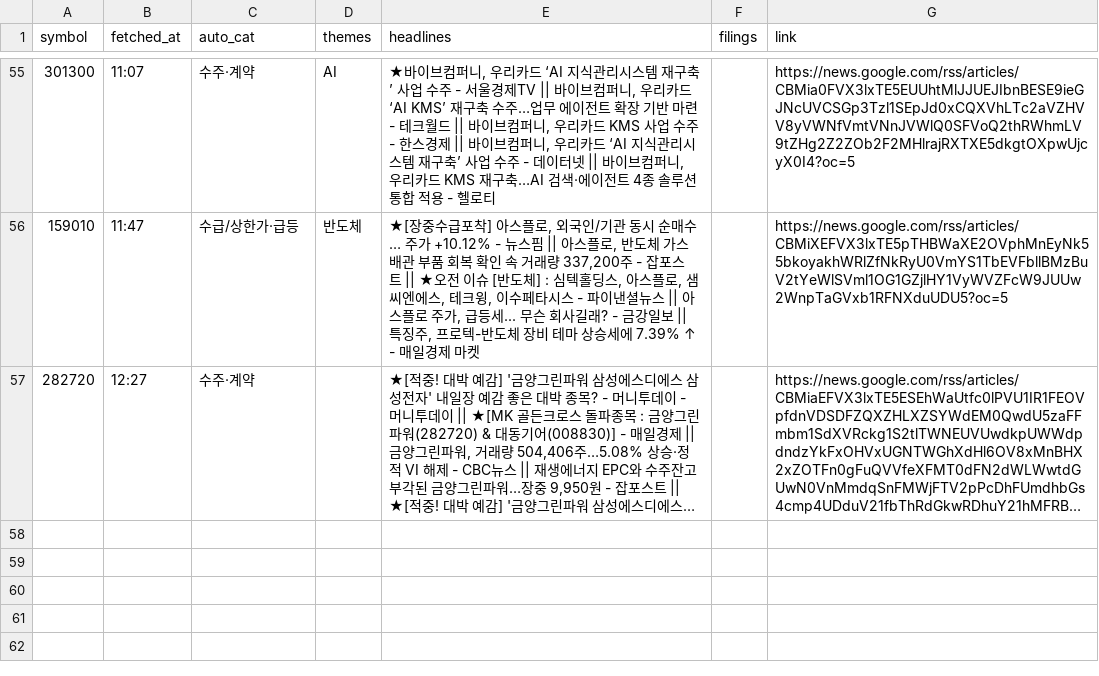
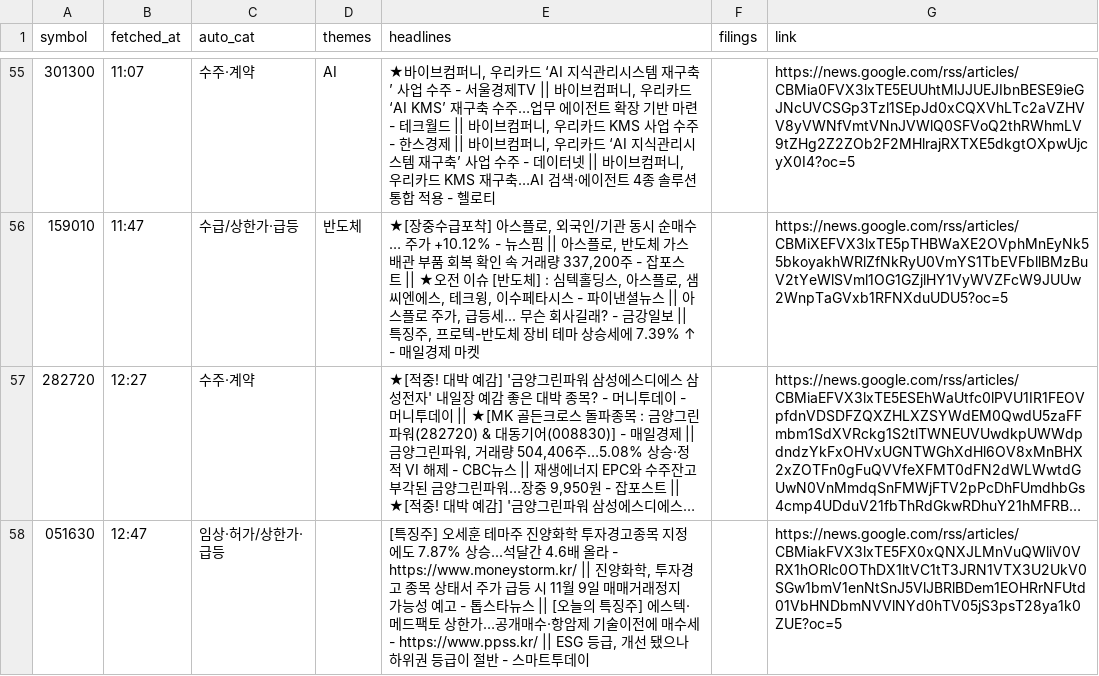
Before and after one commit to Ji-Hun-Seong/Ji-Hun-Seong, a CSV file: surge-study/data/intraday/kr/news-2026-11-12.csv, drawn as a sheet; only a part is shown, gaps mark what is left out; long unchanged cells end in …; the diff names each change by its address in the sheet, - before the commit and + after, or states it on an @@ line.

Commit message:
surge-intraday: 11-12 12:47 스냅샷

```diff
--- a/surge-study/data/intraday/kr/news-2026-11-12.csv
+++ b/surge-study/data/intraday/kr/news-2026-11-12.csv
+row 58: 051630 | 12:47 | 임상·허가/상한가·급등 |  | [특징주] 오세훈 테마주 진양화학 투자경고종목 지정에도 7.87% 상승...석달간 4.6배 올라 - https://www.moneystorm.kr/ || 진양화학, 투자경고 종목 상태서 주가 급등 시 11월 9일 매매거래정지 가능성 예고 - 톱스타뉴스 || [오늘의 특징주] 에스텍·메드팩토 상한가…공개매수·항암제 기술이전에 매수세 - https://www.ppss.kr/ || ESG 등급, 개선 됐으나 하위권 등급이 절반 - 스마트투데이 |  | https://news.google.com/rss/articles/CBMiakFVX3lxTE5FX0xQNXJLMnVuQWliV0VRX1hORlc0OThDX1ltVC1tT3JRN1VTX3U2UkV0SGw1bmV1enNtSnJ5VlJBRlBDem1EOHRrNFUtd01VbHNDbmNVVlNYd0hTV05jS3psT28ya1k0ZUE?oc=5
```
Also changed, not shown: 1 other file.
